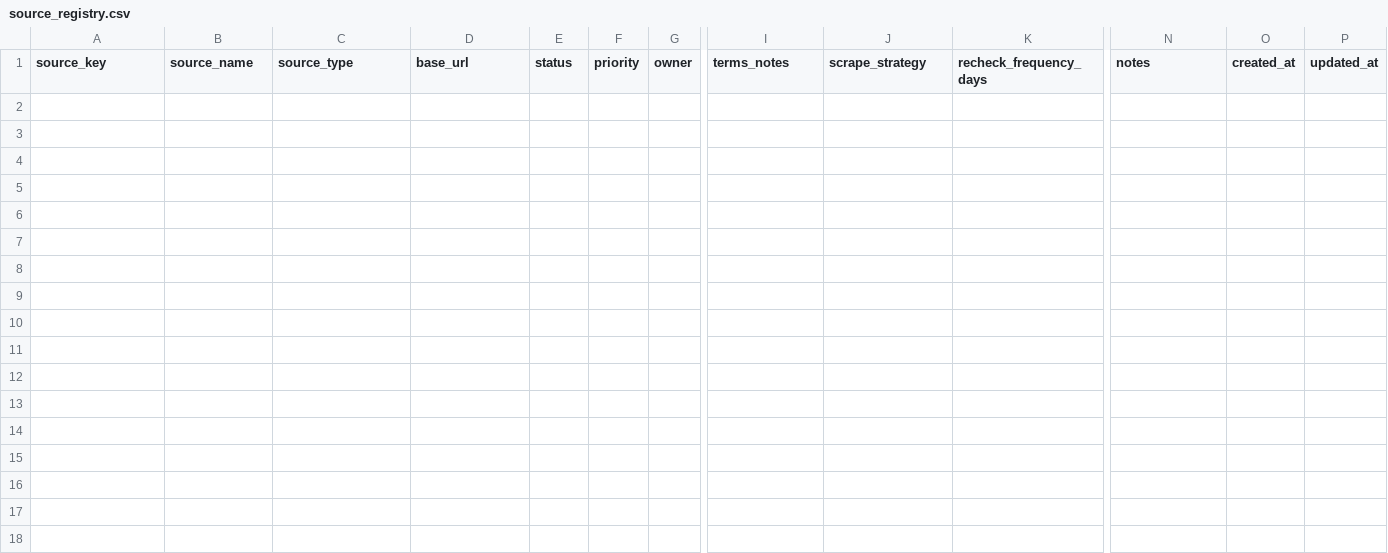
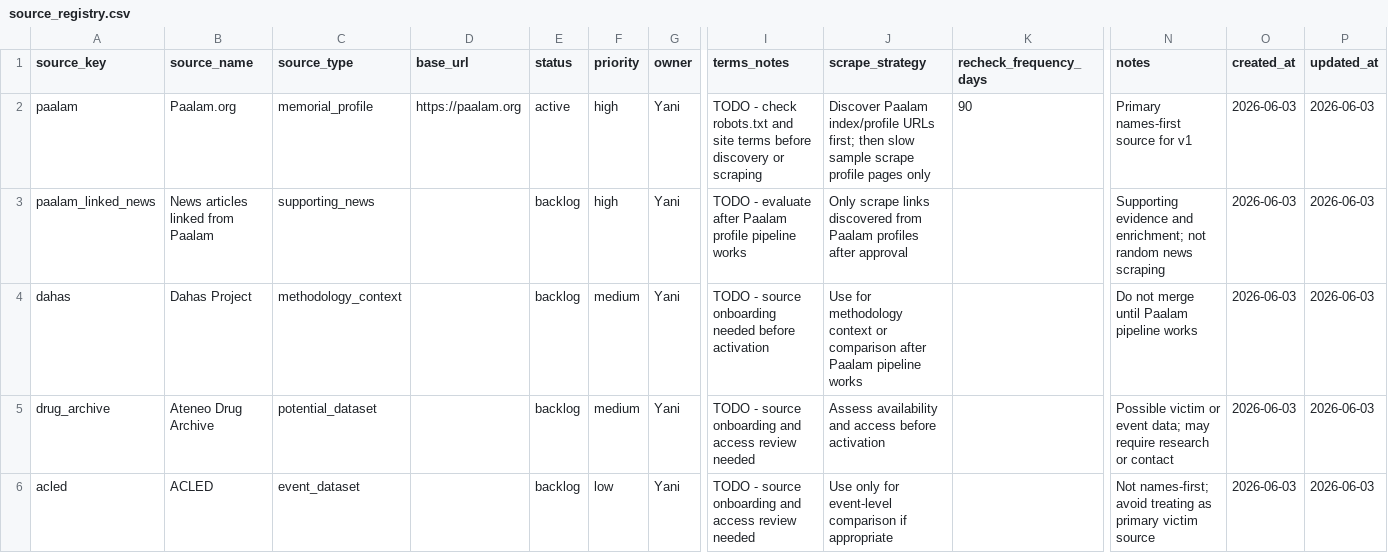
Before and after one commit to yanicells/wod-victims, a CSV file: data/ops/source_registry.csv, drawn as a sheet; only a part is shown, gaps mark what is left out; rows hold the shown columns only; the diff names each change by its address in the sheet, - before the commit and + after, or states it on an @@ line.

Commit message:
feat: source order setup

```diff
--- a/data/ops/source_registry.csv
+++ b/data/ops/source_registry.csv
+row 2: paalam | Paalam.org | memorial_profile | https://paalam.org | active | high | Yani | TODO - check robots.txt and site terms before discovery or scraping | Discover Paalam index/profile URLs first; then slow sample scrape profile pages only | 90 | Primary names-first source for v1 | 2026-06-03 | 2026-06-03
+row 3: paalam_linked_news | News articles linked from Paalam | supporting_news |  | backlog | high | Yani | TODO - evaluate after Paalam profile pipeline works | Only scrape links discovered from Paalam profiles after approval |  | Supporting evidence and enrichment; not random news scraping | 2026-06-03 | 2026-06-03
+row 4: dahas | Dahas Project | methodology_context |  | backlog | medium | Yani | TODO - source onboarding needed before activation | Use for methodology context or comparison after Paalam pipeline works |  | Do not merge until Paalam pipeline works | 2026-06-03 | 2026-06-03
+row 5: drug_archive | Ateneo Drug Archive | potential_dataset |  | backlog | medium | Yani | TODO - source onboarding and access review needed | Assess availability and access before activation |  | Possible victim or event data; may require research or contact | 2026-06-03 | 2026-06-03
+row 6: acled | ACLED | event_dataset |  | backlog | low | Yani | TODO - source onboarding and access review needed | Use only for event-level comparison if appropriate |  | Not names-first; avoid treating as primary victim source | 2026-06-03 | 2026-06-03
```
Also changed, not shown: 3 other files.
